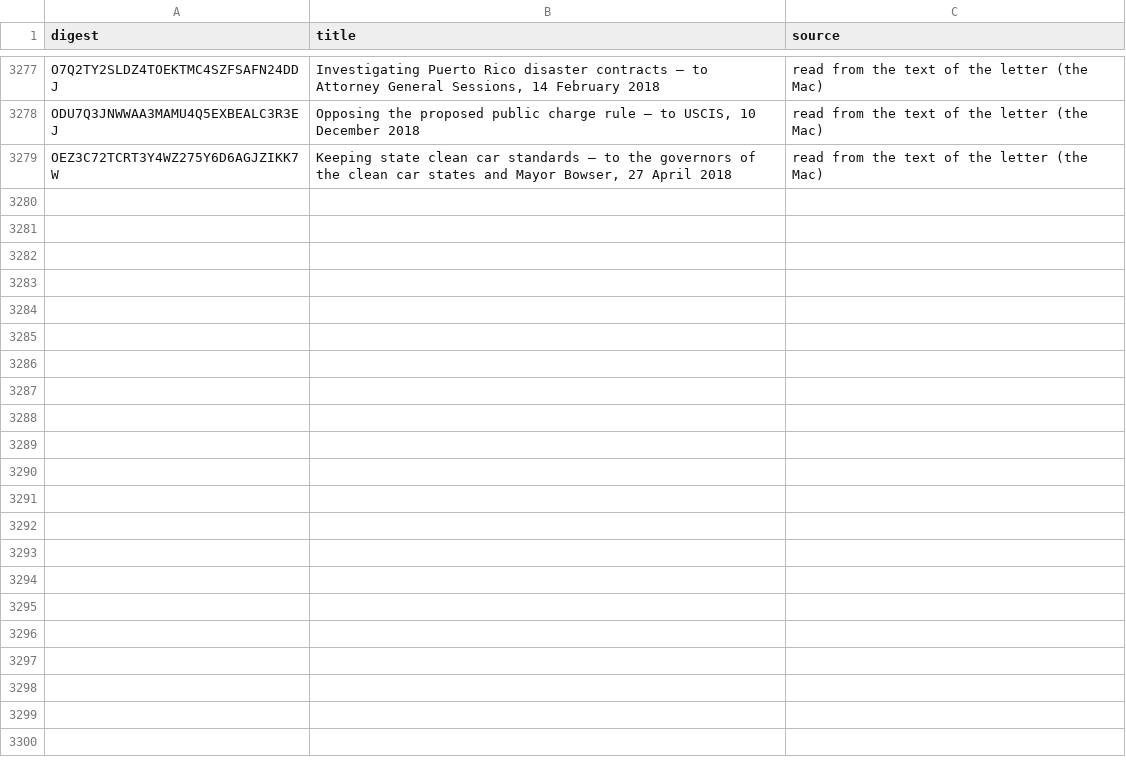
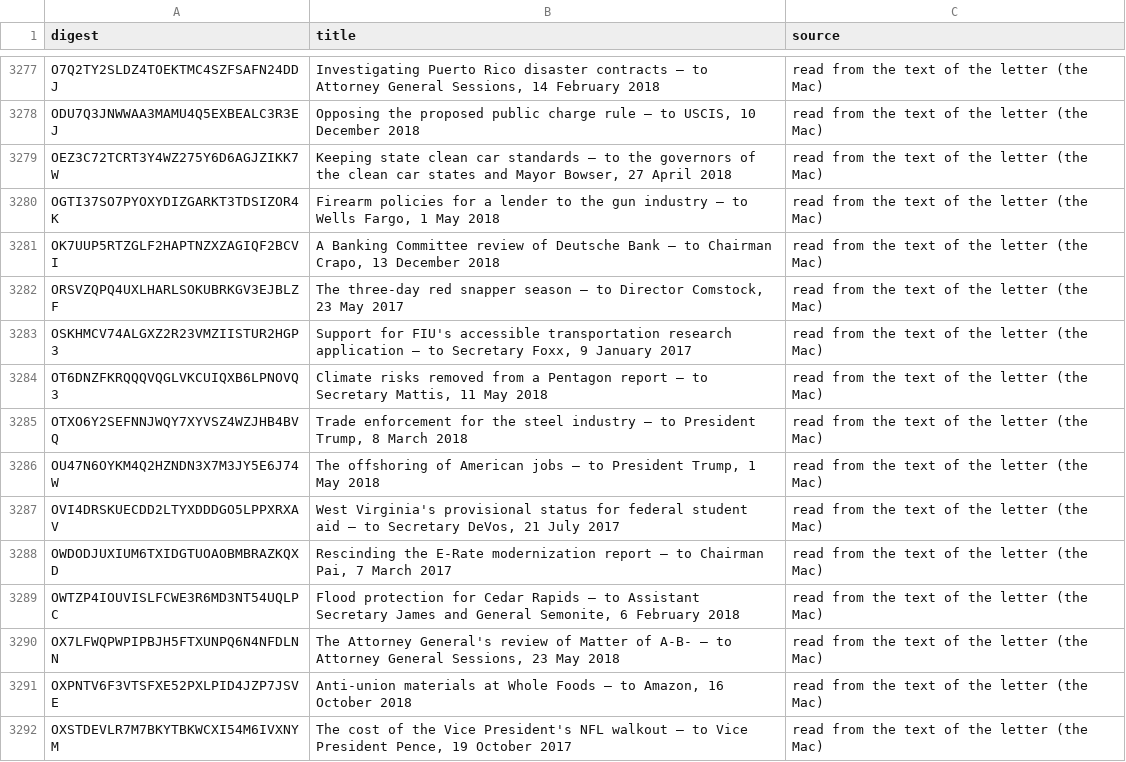
Before and after one commit to Robin-IA/Congressional-Letters-Dev, a CSV file: vocabulary/letter-titles.csv, drawn as a sheet; only a part is shown, gaps mark what is left out; the diff covers the shown part only; the diff names each change by its address in the sheet, - before the commit and + after, or states it on an @@ line.

```diff
--- a/vocabulary/letter-titles.csv
+++ b/vocabulary/letter-titles.csv
+row 3280: OGTI37SO7PYOXYDIZGARKT3TDSIZOR4K | Firearm policies for a lender to the gun industry — to Wells Fargo, 1 May 2018 | read from the text of the letter (the Mac)
+row 3281: OK7UUP5RTZGLF2HAPTNZXZAGIQF2BCVI | A Banking Committee review of Deutsche Bank — to Chairman Crapo, 13 December 2018 | read from the text of the letter (the Mac)
+row 3282: ORSVZQPQ4UXLHARLSOKUBRKGV3EJBLZF | The three-day red snapper season — to Director Comstock, 23 May 2017 | read from the text of the letter (the Mac)
+row 3283: OSKHMCV74ALGXZ2R23VMZIISTUR2HGP3 | Support for FIU's accessible transportation research application — to Secretary Foxx, 9 January 2017 | read from the text of the letter (the Mac)
+row 3284: OT6DNZFKRQQQVQGLVKCUIQXB6LPNOVQ3 | Climate risks removed from a Pentagon report — to Secretary Mattis, 11 May 2018 | read from the text of the letter (the Mac)
+row 3285: OTXO6Y2SEFNNJWQY7XYVSZ4WZJHB4BVQ | Trade enforcement for the steel industry — to President Trump, 8 March 2018 | read from the text of the letter (the Mac)
+row 3286: OU47N6OYKM4Q2HZNDN3X7M3JY5E6J74W | The offshoring of American jobs — to President Trump, 1 May 2018 | read from the text of the letter (the Mac)
+row 3287: OVI4DRSKUECDD2LTYXDDDGO5LPPXRXAV | West Virginia's provisional status for federal student aid — to Secretary DeVos, 21 July 2017 | read from the text of the letter (the Mac)
+row 3288: OWDODJUXIUM6TXIDGTUOAOBMBRAZKQXD | Rescinding the E-Rate modernization report — to Chairman Pai, 7 March 2017 | read from the text of the letter (the Mac)
+row 3289: OWTZP4IOUVISLFCWE3R6MD3NT54UQLPC | Flood protection for Cedar Rapids — to Assistant Secretary James and General Semonite, 6 February 2018 | read from the text of the letter (the Mac)
+row 3290: OX7LFWQPWPIPBJH5FTXUNPQ6N4NFDLNN | The Attorney General's review of Matter of A-B- — to Attorney General Sessions, 23 May 2018 | read from the text of the letter (the Mac)
+row 3291: OXPNTV6F3VTSFXE52PXLPID4JZP7JSVE | Anti-union materials at Whole Foods — to Amazon, 16 October 2018 | read from the text of the letter (the Mac)
+row 3292: OXSTDEVLR7M7BKYTBKWCXI54M6IVXNYM | The cost of the Vice President's NFL walkout — to Vice President Pence, 19 October 2017 | read from the text of the letter (the Mac)
```
Also changed, not shown: 12 added rows elsewhere in this file, vocabulary/letter-topics.csv, vocabulary/letters-reviewed.csv.
